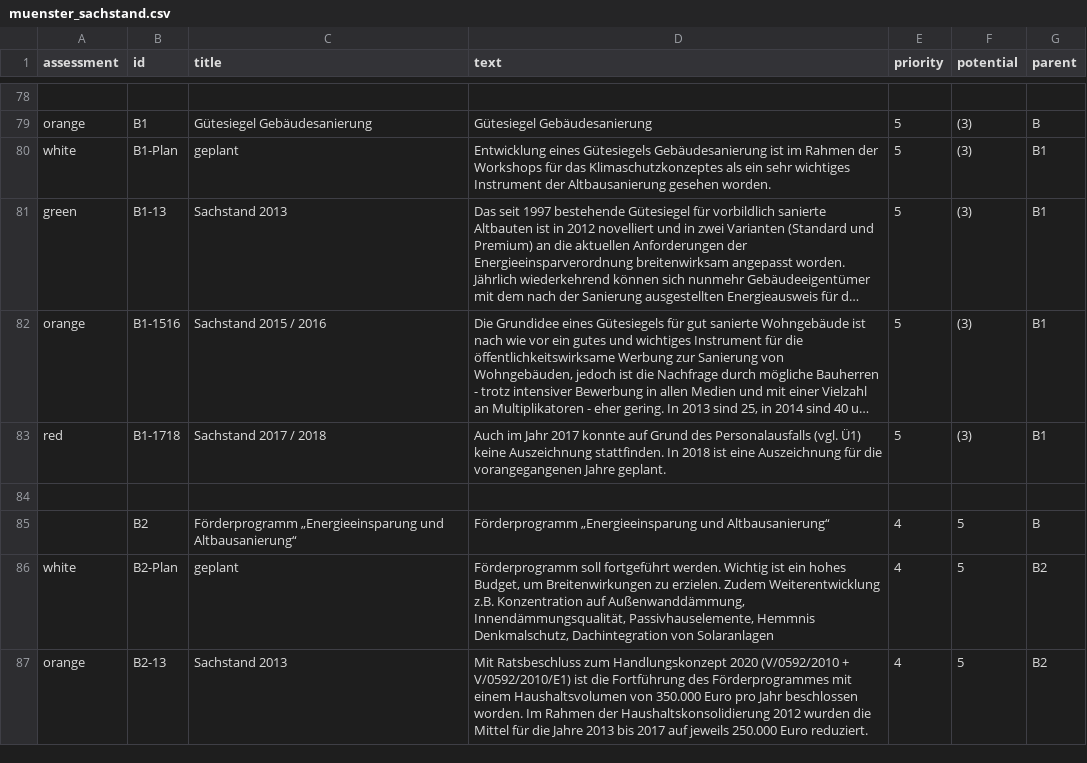
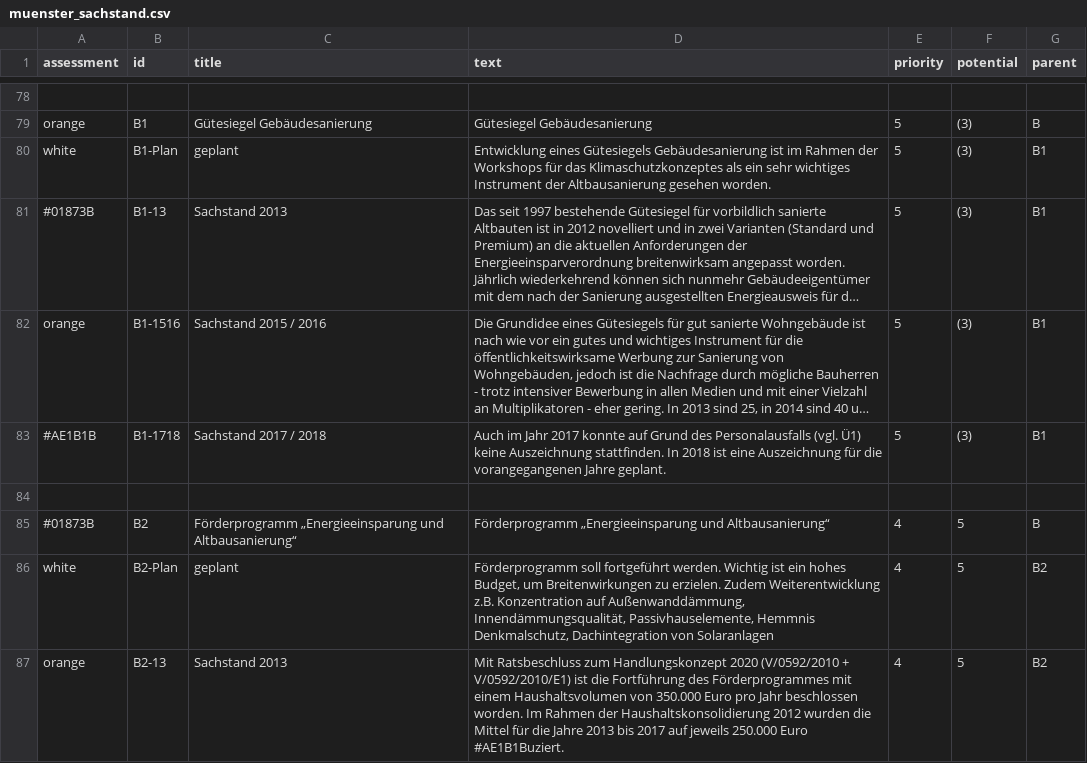
Before and after one commit to codeformuenster/klimawatch, a CSV file: data/muenster_sachstand.csv, drawn as a sheet; only a part is shown, gaps mark what is left out; long unchanged cells end in …; the diff covers the shown part only; the diff names each change by its address in the sheet, - before the commit and + after, or states it on an @@ line.

Commit message:
slight change of green and red colors

```diff
--- a/data/muenster_sachstand.csv
+++ b/data/muenster_sachstand.csv
-A81 (assessment): green
+A81 (assessment): #01873B
-A83 (assessment): red
+A83 (assessment): #AE1B1B
-A85 (assessment): (empty)
+A85 (assessment): #01873B
-D87 (text): …250.000 Euro reduziert.
+D87 (text): …250.000 Euro #AE1B1Buziert.
```
Also changed, not shown: 155 edited cells elsewhere in this file.
